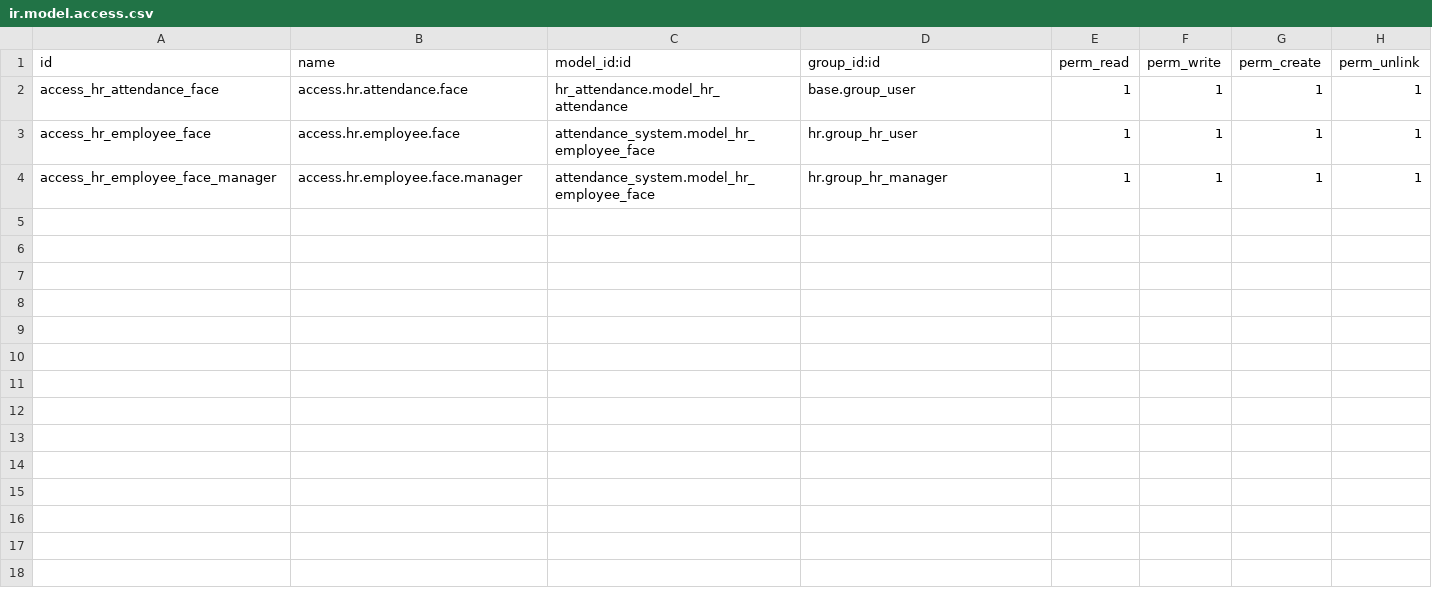
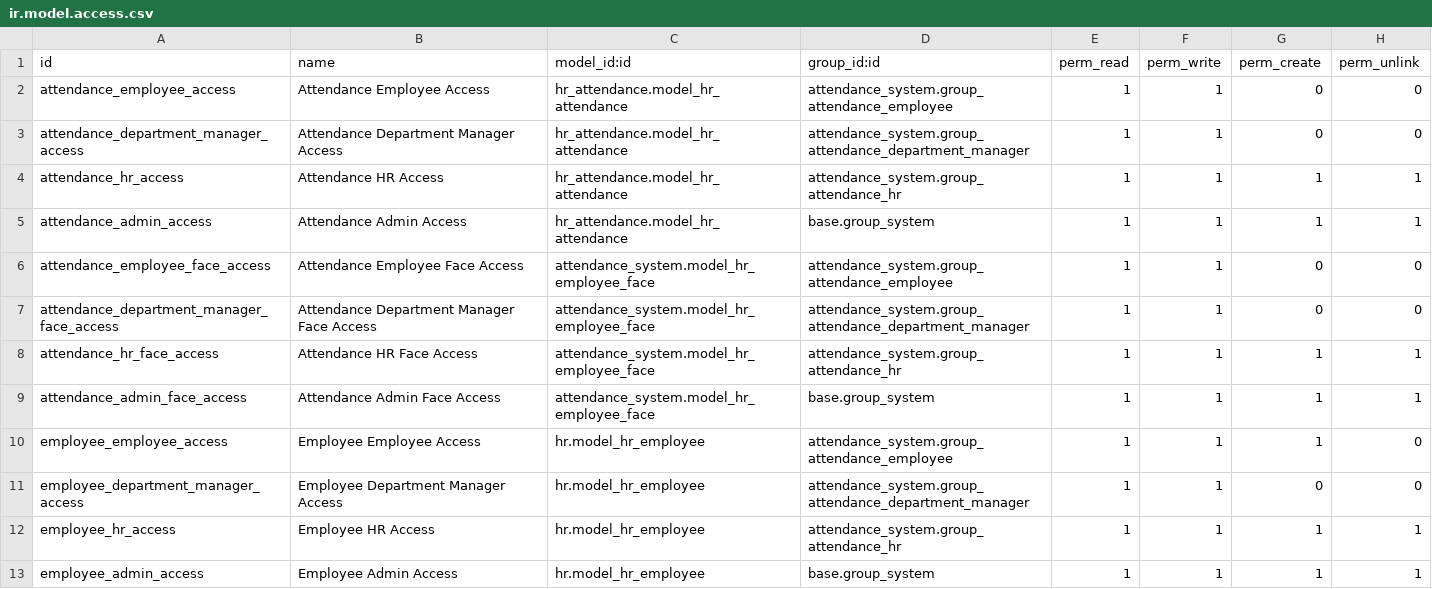
Before and after one commit to dinhnguyen888/attendance_system, a CSV file: custom_addons/attendance_system/security/ir.model.access.csv, drawn as a sheet.

Commit message:
Add some security groups

```diff
--- a/custom_addons/attendance_system/security/ir.model.access.csv
+++ b/custom_addons/attendance_system/security/ir.model.access.csv
@@ -1,4 +1,13 @@
 id,name,model_id:id,group_id:id,perm_read,perm_write,perm_create,perm_unlink
-access_hr_attendance_face,access.hr.attendance.face,hr_attendance.model_hr_attendance,base.group_user,1,1,1,1
-access_hr_employee_face,access.hr.employee.face,attendance_system.model_hr_employee_face,hr.group_hr_user,1,1,1,1
-access_hr_employee_face_manager,access.hr.employee.face.manager,attendance_system.model_hr_employee_face,hr.group_hr_manager,1,1,1,1
+attendance_employee_access,Attendance Employee Access,hr_attendance.model_hr_attendance,attendance_system.group_attendance_employee,1,1,0,0
+attendance_department_manager_access,Attendance Department Manager Access,hr_attendance.model_hr_attendance,attendance_system.group_attendance_department_manager,1,1,0,0
+attendance_hr_access,Attendance HR Access,hr_attendance.model_hr_attendance,attendance_system.group_attendance_hr,1,1,1,1
+attendance_admin_access,Attendance Admin Access,hr_attendance.model_hr_attendance,base.group_system,1,1,1,1
+attendance_employee_face_access,Attendance Employee Face Access,attendance_system.model_hr_employee_face,attendance_system.group_attendance_employee,1,1,0,0
+attendance_department_manager_face_access,Attendance Department Manager Face Access,attendance_system.model_hr_employee_face,attendance_system.group_attendance_department_manager,1,1,0,0
+attendance_hr_face_access,Attendance HR Face Access,attendance_system.model_hr_employee_face,attendance_system.group_attendance_hr,1,1,1,1
+attendance_admin_face_access,Attendance Admin Face Access,attendance_system.model_hr_employee_face,base.group_system,1,1,1,1
+employee_employee_access,Employee Employee Access,hr.model_hr_employee,attendance_system.group_attendance_employee,1,1,1,0
+employee_department_manager_access,Employee Department Manager Access,hr.model_hr_employee,attendance_system.group_attendance_department_manager,1,1,0,0
+employee_hr_access,Employee HR Access,hr.model_hr_employee,attendance_system.group_attendance_hr,1,1,1,1
+employee_admin_access,Employee Admin Access,hr.model_hr_employee,base.group_system,1,1,1,1
```
Also changed, not shown: 2 other files.
